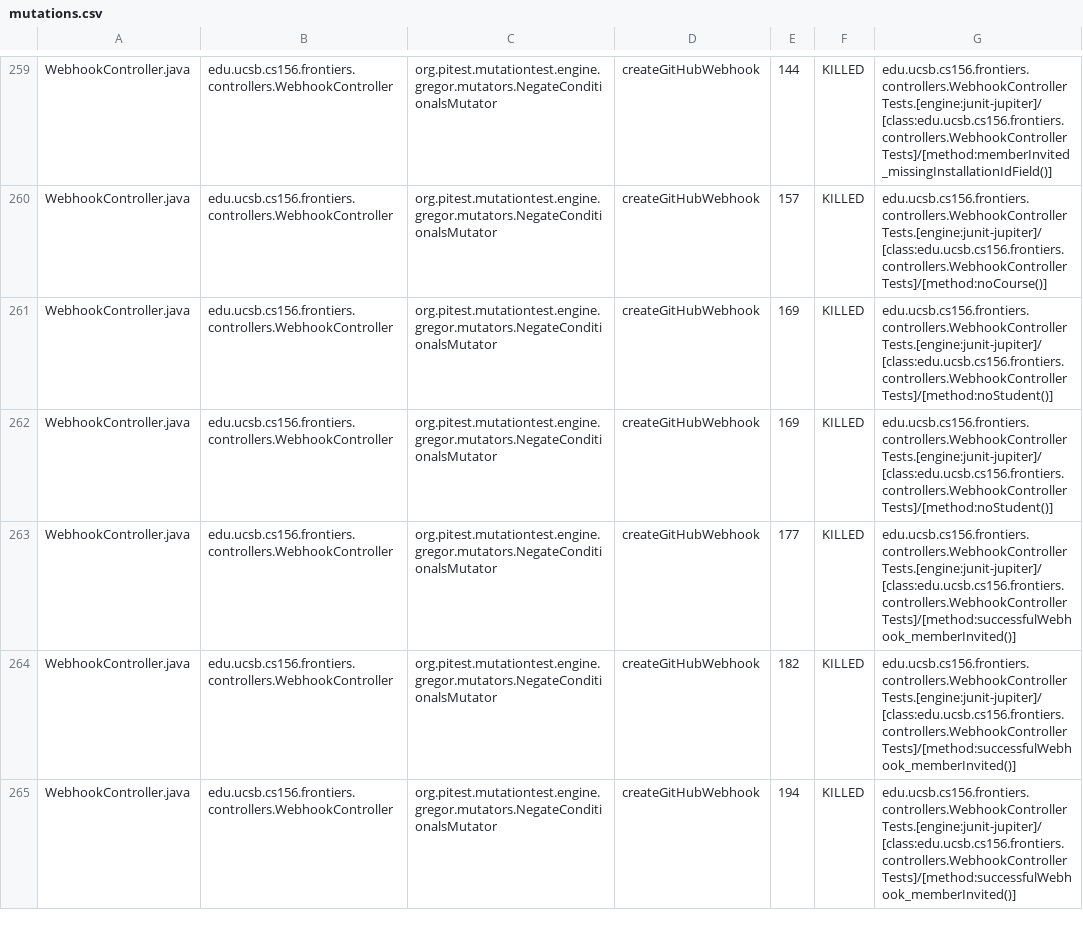
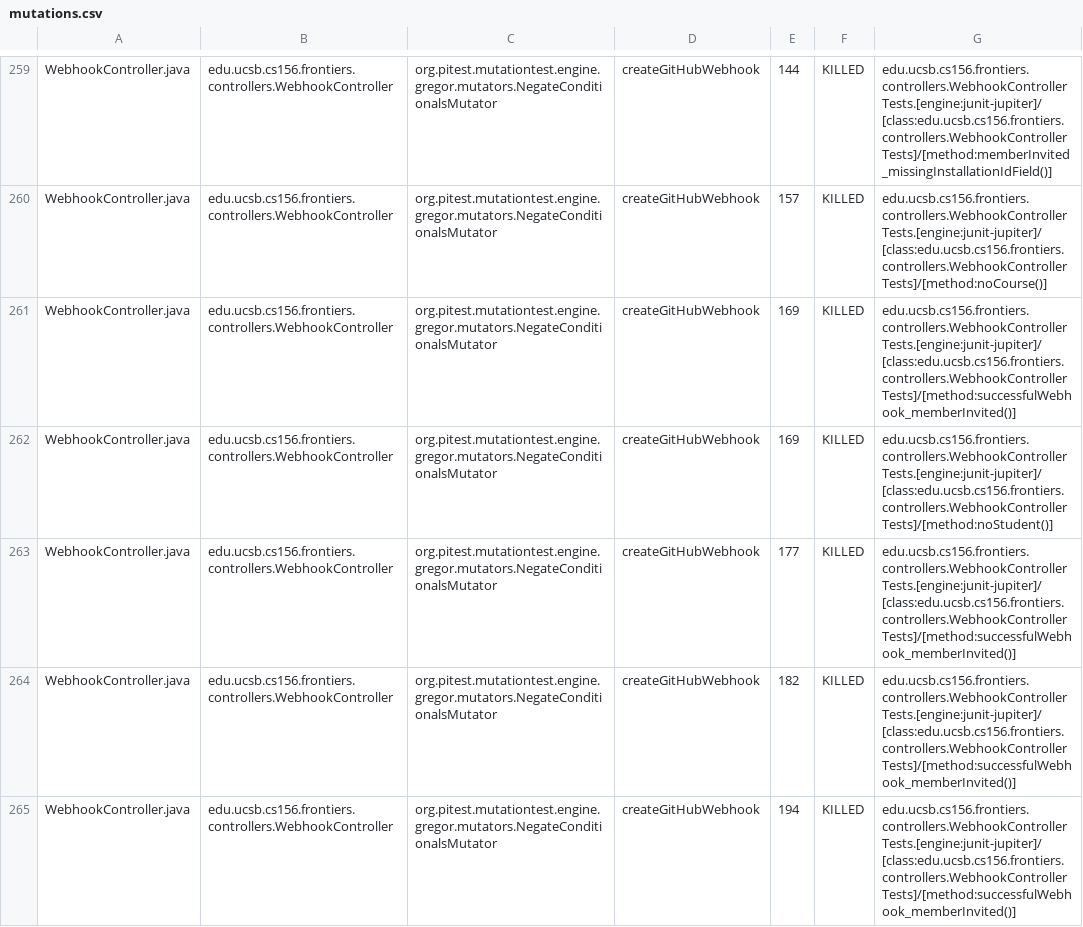
Before and after one commit to ucsb-cs156-f25/proj-frontiers-f25-10, a CSV file: prs/53/pitest/mutations.csv, drawn as a sheet; only a part is shown, gaps mark what is left out; the diff covers the shown part only.

Commit message:
Deploying to gh-pages from @ ucsb-cs156-f25/proj-frontiers-f25-10@202252656ef32af296be157f006cb1b3f2773d73 🚀

```diff
--- a/prs/53/pitest/mutations.csv
+++ b/prs/53/pitest/mutations.csv
@@ -260,3 +260,3 @@ WebhookController.java,edu.ucsb.cs156.frontiers.controllers.WebhookController,or
 WebhookController.java,edu.ucsb.cs156.frontiers.controllers.WebhookController,org.pitest.mutationtest.engine.gregor.mutators.NegateConditionalsMutator,createGitHubWebhook,157,KILLED,edu.ucsb.cs156.frontiers.controllers.WebhookControllerTests.[engine:junit-jupiter]/[class:edu.ucsb.cs156.frontiers.controllers.WebhookControllerTests]/[method:noCourse()]
-WebhookController.java,edu.ucsb.cs156.frontiers.controllers.WebhookController,org.pitest.mutationtest.engine.gregor.mutators.NegateConditionalsMutator,createGitHubWebhook,169,KILLED,edu.ucsb.cs156.frontiers.controllers.WebhookControllerTests.[engine:junit-jupiter]/[class:edu.ucsb.cs156.frontiers.controllers.WebhookControllerTests]/[method:noStudent()]
+WebhookController.java,edu.ucsb.cs156.frontiers.controllers.WebhookController,org.pitest.mutationtest.engine.gregor.mutators.NegateConditionalsMutator,createGitHubWebhook,169,KILLED,edu.ucsb.cs156.frontiers.controllers.WebhookControllerTests.[engine:junit-jupiter]/[class:edu.ucsb.cs156.frontiers.controllers.WebhookControllerTests]/[method:successfulWebhook_memberInvited()]
 WebhookController.java,edu.ucsb.cs156.frontiers.controllers.WebhookController,org.pitest.mutationtest.engine.gregor.mutators.NegateConditionalsMutator,createGitHubWebhook,169,KILLED,edu.ucsb.cs156.frontiers.controllers.WebhookControllerTests.[engine:junit-jupiter]/[class:edu.ucsb.cs156.frontiers.controllers.WebhookControllerTests]/[method:noStudent()]
```
Also changed, not shown: 55 edited cells elsewhere in this file, 52 other files.
